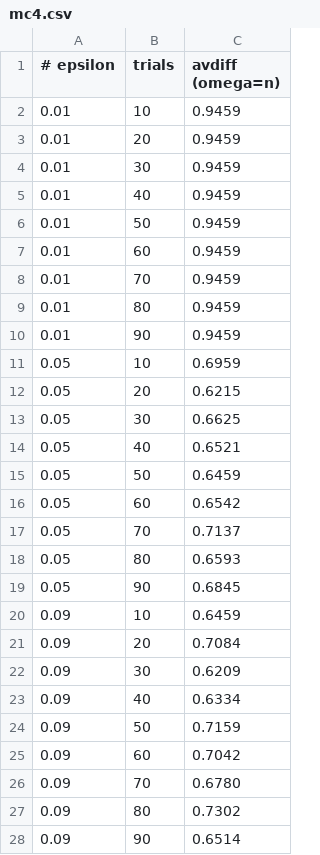
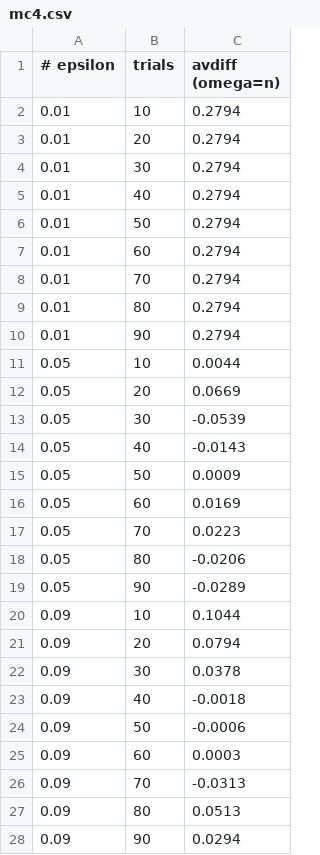
Before and after one commit to serviceprototypinglab/mcemu, a CSV file: plotting/mc/n4/mc4.csv, drawn as a sheet; only a part is shown; the diff covers the shown part only.

```diff
--- a/plotting/mc/n4/mc4.csv
+++ b/plotting/mc/n4/mc4.csv
@@ -1,28 +1,28 @@
 # epsilon,trials,avdiff (omega=n)
-0.01,10,0.9459
-0.01,20,0.9459
-0.01,30,0.9459
-0.01,40,0.9459
-0.01,50,0.9459
-0.01,60,0.9459
-0.01,70,0.9459
-0.01,80,0.9459
-0.01,90,0.9459
-0.05,10,0.6959
-0.05,20,0.6215
-0.05,30,0.6625
-0.05,40,0.6521
-0.05,50,0.6459
-0.05,60,0.6542
-0.05,70,0.7137
-0.05,80,0.6593
-0.05,90,0.6845
-0.09,10,0.6459
-0.09,20,0.7084
-0.09,30,0.6209
-0.09,40,0.6334
-0.09,50,0.7159
-0.09,60,0.7042
-0.09,70,0.6780
-0.09,80,0.7302
-0.09,90,0.6514
+0.01,10,0.2794
+0.01,20,0.2794
+0.01,30,0.2794
+0.01,40,0.2794
+0.01,50,0.2794
+0.01,60,0.2794
+0.01,70,0.2794
+0.01,80,0.2794
+0.01,90,0.2794
+0.05,10,0.0044
+0.05,20,0.0669
+0.05,30,-0.0539
+0.05,40,-0.0143
+0.05,50,0.0009
+0.05,60,0.0169
+0.05,70,0.0223
+0.05,80,-0.0206
+0.05,90,-0.0289
+0.09,10,0.1044
+0.09,20,0.0794
+0.09,30,0.0378
+0.09,40,-0.0018
+0.09,50,-0.0006
+0.09,60,0.0003
+0.09,70,-0.0313
+0.09,80,0.0513
+0.09,90,0.0294
```
Also changed, not shown: 63 edited cells elsewhere in this file, plotting/mc/n4/mc1.csv, plotting/mc/n4/mc1om.csv, 8 other files.
